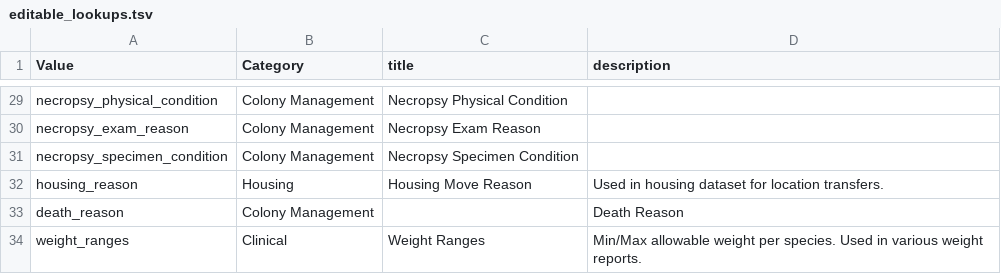
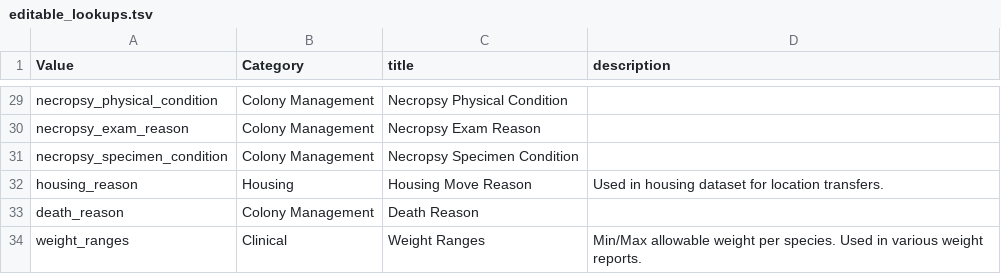
Before and after one commit to LabKey/nircEHRModules, a TSV file: nirc_ehr/resources/data/editable_lookups.tsv, drawn as a sheet; only a part is shown, gaps mark what is left out.

Commit message:
fix lookup

```diff
--- a/nirc_ehr/resources/data/editable_lookups.tsv
+++ b/nirc_ehr/resources/data/editable_lookups.tsv
@@ -32,3 +32,3 @@ necropsy_specimen_condition	Colony Management	Necropsy Specimen Condition
 housing_reason	Housing	Housing Move Reason	Used in housing dataset for location transfers.
-death_reason	Colony Management		Death Reason
+death_reason	Colony Management	Death Reason
 weight_ranges	Clinical	Weight Ranges	Min/Max allowable weight per species. Used in various weight reports.
```
